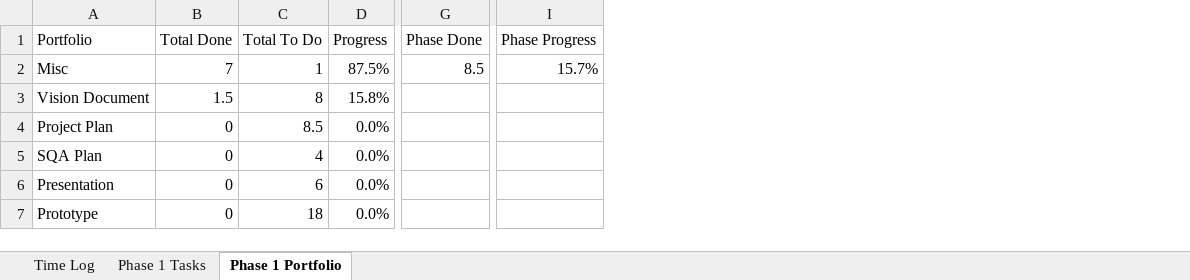
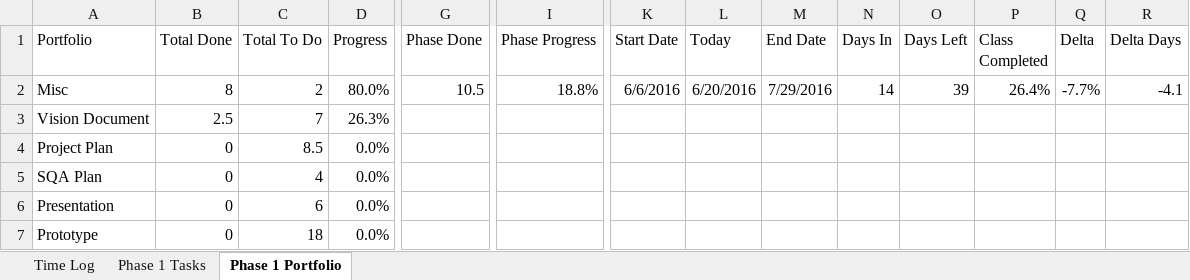
Before and after one commit to ttmarshall12/KSUMSE, an Excel workbook: Time Log.xlsx, sheet Phase 1 Portfolio, drawn as a sheet; only a part is shown, gaps mark what is left out; values as stored, in another font and other column widths than the file's, no borders; conditional formats not drawn; the diff covers the shown part only; the diff names each change by its address in the sheet, - before the commit and + after, or states it on an @@ line.

```diff
--- a/Time Log.xlsx (sheet Phase 1 Portfolio)
+++ b/Time Log.xlsx (sheet Phase 1 Portfolio)
+column K (Start Date), row 2: 6/6/2016
+column L (Today), row 2: 6/20/2016
+column M (End Date), row 2: 7/29/2016
+column N (Days In), row 2: 14
+column O (Days Left), row 2: 39
+column P (Class Completed), row 2: 26.4%
+column Q (Delta), row 2: -7.7%
+column R (Delta Days), row 2: -4.1
-B2 (Total Done): 7
+B2 (Total Done): 8
-C2 (Total To Do): 1
+C2 (Total To Do): 2
-D2 (Progress): 87.5%
+D2 (Progress): 80.0%
-G2 (Phase Done): 8.5
+G2 (Phase Done): 10.5
-I2 (Phase Progress): 15.7%
+I2 (Phase Progress): 18.8%
-B3 (Total Done): 1.5
+B3 (Total Done): 2.5
-C3 (Total To Do): 8
+C3 (Total To Do): 7
-D3 (Progress): 15.8%
+D3 (Progress): 26.3%
```
Also changed, not shown: 1 added column elsewhere in this sheet, sheet Time Log, sheet Phase 1 Tasks, 1 other file.
